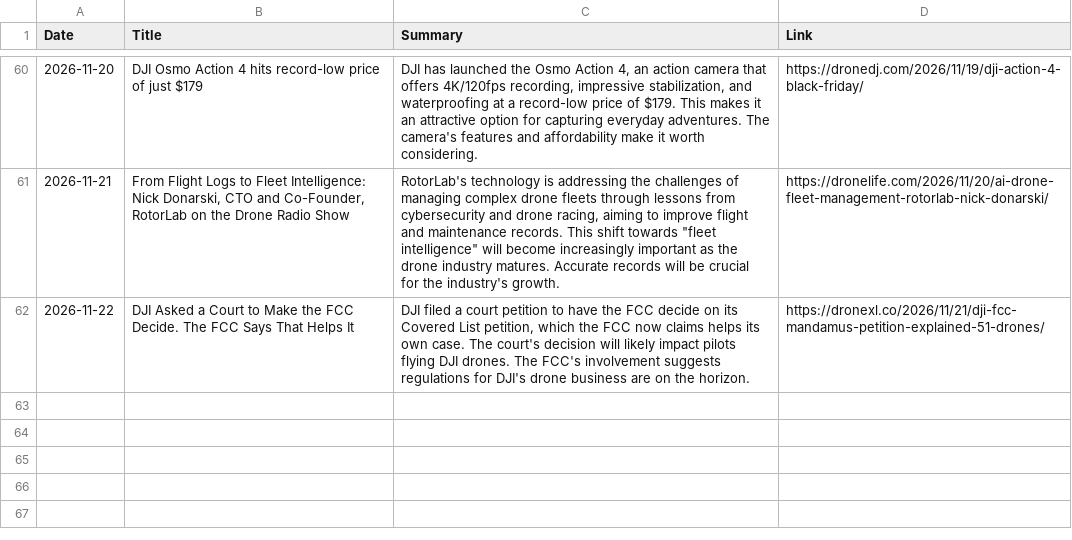
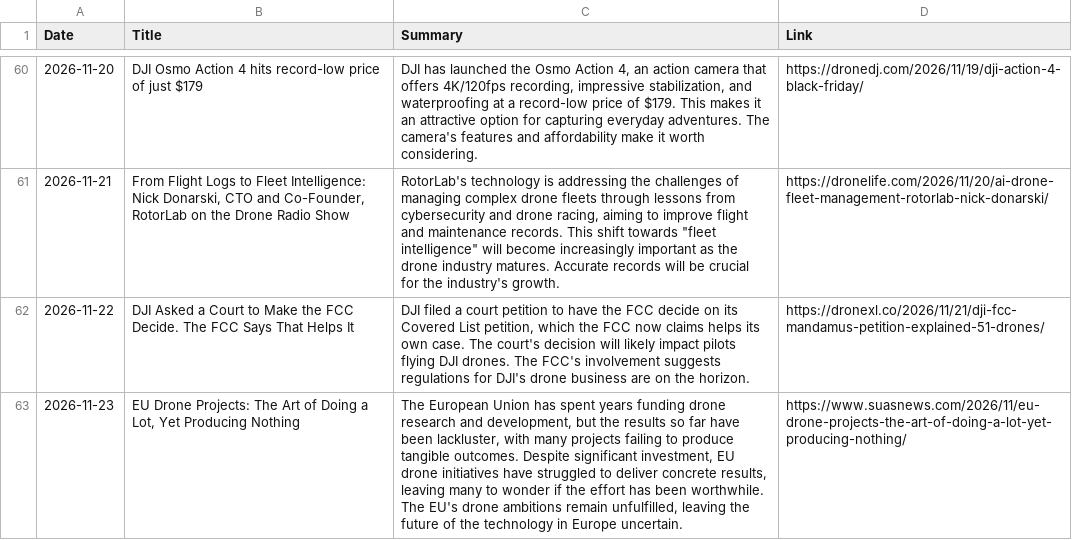
Before and after one commit to rayozma/drone-newsletter, a CSV file: drone_news_log.csv, drawn as a sheet; only a part is shown, gaps mark what is left out; the diff names each change by its address in the sheet, - before the commit and + after, or states it on an @@ line.

```diff
--- a/drone_news_log.csv
+++ b/drone_news_log.csv
+row 63: 2026-11-23 | EU Drone Projects: The Art of Doing a Lot, Yet Producing Nothing | The European Union has spent years funding drone research and development, but the results so far have been lackluster, with many projects failing to produce tangible outcomes. Despite significant investment, EU drone initiatives have struggled to deliver concrete results, leaving many to wonder if the effort has been worthwhile. The EU's drone ambitions remain unfulfilled, leaving the future of the technology in Europe uncertain. | https://www.suasnews.com/2026/11/eu-drone-projects-the-art-of-doing-a-lot-yet-producing-nothing/
```
Also changed, not shown: 2 other files.
